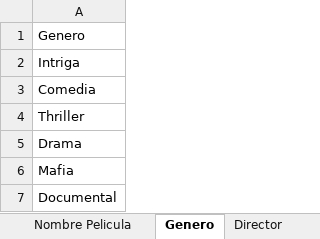
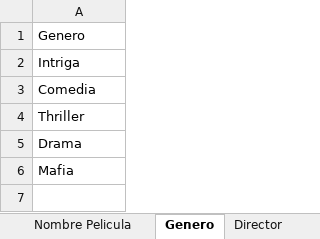
Before and after one commit to JJrose92/PruebaNetbeans, an Excel workbook: reporte.xlsx, sheet Genero, drawn as a sheet; values as stored, in another font and other column widths than the file's, no borders; the diff names each change by its address in the sheet, - before the commit and + after, or states it on an @@ line.

```diff
--- a/reporte.xlsx (sheet Genero)
+++ b/reporte.xlsx (sheet Genero)
-row 7: Documental
```
Also changed, not shown: 5 other files.
